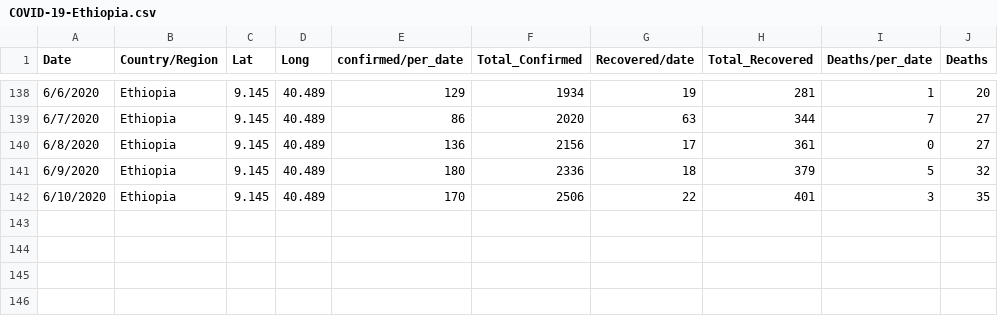
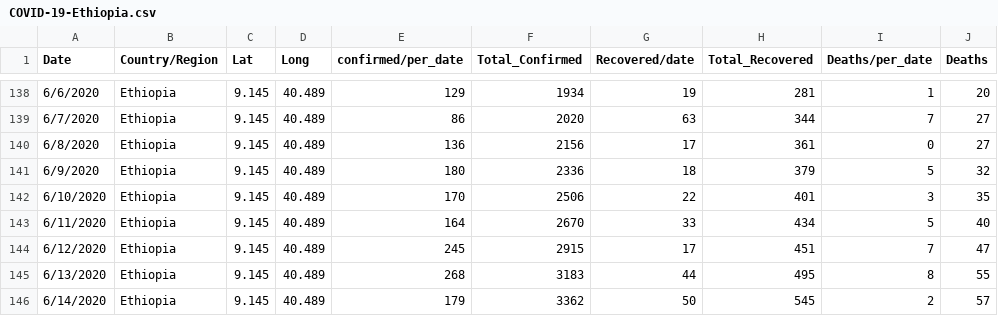
Before and after one commit to ephremta/Covid-19-Ethiopia, a CSV file: COVID-19-Ethiopia.csv, drawn as a sheet; only a part is shown, gaps mark what is left out; the diff names each change by its address in the sheet, - before the commit and + after, or states it on an @@ line.

Commit message:
Update COVID-19-Ethiopia.csv

```diff
--- a/COVID-19-Ethiopia.csv
+++ b/COVID-19-Ethiopia.csv
+row 143: 6/11/2020 | Ethiopia | 9.145 | 40.489 | 164 | 2670 | 33 | 434 | 5 | 40
+row 144: 6/12/2020 | Ethiopia | 9.145 | 40.489 | 245 | 2915 | 17 | 451 | 7 | 47
+row 145: 6/13/2020 | Ethiopia | 9.145 | 40.489 | 268 | 3183 | 44 | 495 | 8 | 55
+row 146: 6/14/2020 | Ethiopia | 9.145 | 40.489 | 179 | 3362 | 50 | 545 | 2 | 57
```
